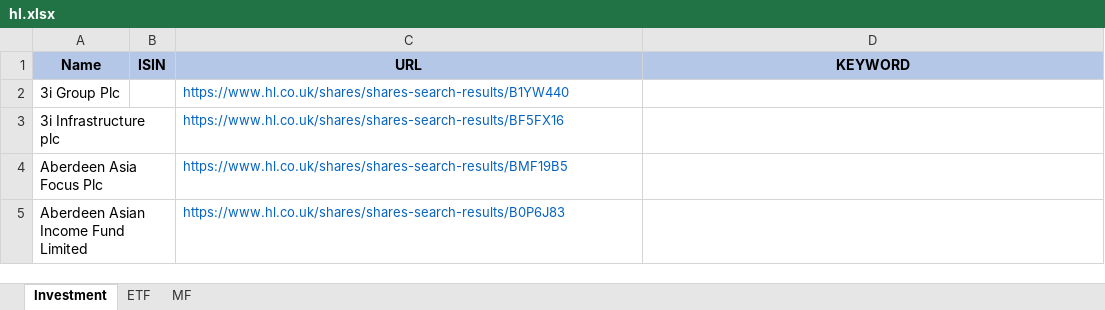
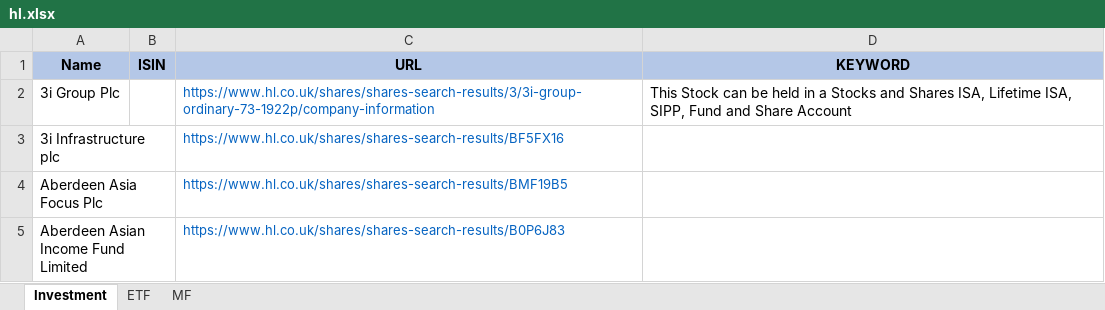
Before and after one commit to amineautomation2/concurrent, an Excel workbook: spreadsheet/hl.xlsx, sheet Investment, drawn as a sheet; only a part is shown; values as stored, in another font and other column widths than the file's, no borders; the diff names each change by its address in the sheet, - before the commit and + after, or states it on an @@ line.

```diff
--- a/spreadsheet/hl.xlsx (sheet Investment)
+++ b/spreadsheet/hl.xlsx (sheet Investment)
-C2 (URL): https://www.hl.co.uk/shares/shares-search-results/B1YW440
+C2 (URL): https://www.hl.co.uk/shares/shares-search-results/3/3i-group-ordinary-73-1922p/company-information
-D2 (KEYWORD): (empty)
+D2 (KEYWORD): This Stock can be held in a Stocks and Shares ISA, Lifetime ISA, SIPP, Fund and Share Account
```
Also changed, not shown: sheet ETF.
